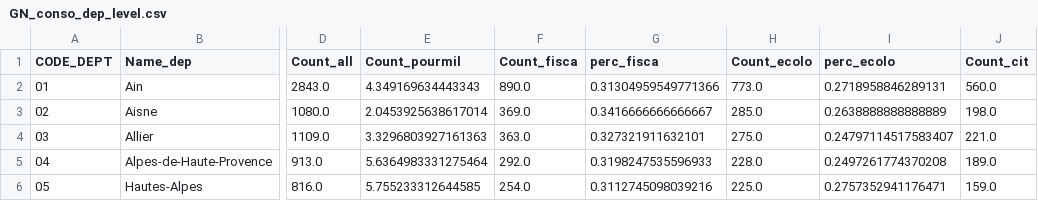
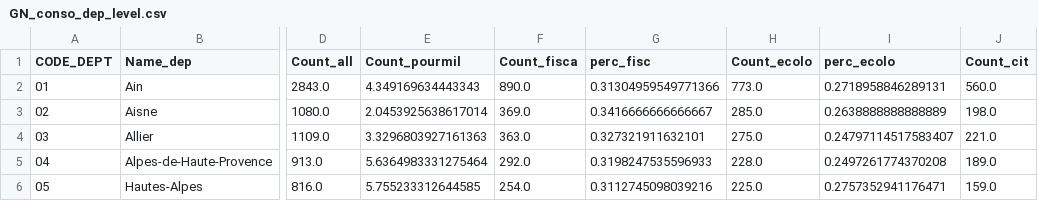
Before and after one commit to louisv123/louisv123.github.io, a CSV file: analyses-gdn/GN_conso_dep_level.csv, drawn as a sheet; only a part is shown, gaps mark what is left out; the diff names each change by its address in the sheet, - before the commit and + after, or states it on an @@ line.

```diff
--- a/analyses-gdn/GN_conso_dep_level.csv
+++ b/analyses-gdn/GN_conso_dep_level.csv
-G1: perc_fisca
+G1: perc_fisc
```
Also changed, not shown: 16 other files.
